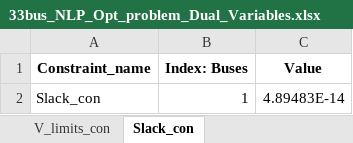
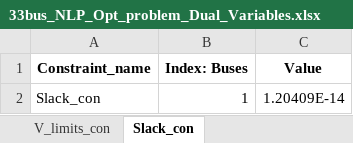
Before and after one commit to kwoong2001/pyomoatoz, an Excel workbook: Optimal_Power_Flow/Distribution/33Bus_matpower/Output_data/Dual/33bus_NLP_Opt_problem_Dual_Variables.xlsx, sheet Slack_con, drawn as a sheet; values as stored, in another font and other column widths than the file's, no borders; the diff names each change by its address in the sheet, - before the commit and + after, or states it on an @@ line.

```diff
--- a/Optimal_Power_Flow/Distribution/33Bus_matpower/Output_data/Dual/33bus_NLP_Opt_problem_Dual_Variables.xlsx (sheet Slack_con)
+++ b/Optimal_Power_Flow/Distribution/33Bus_matpower/Output_data/Dual/33bus_NLP_Opt_problem_Dual_Variables.xlsx (sheet Slack_con)
-C2 (Value): 4.89483E-14
+C2 (Value): 1.20409E-14
```
Also changed, not shown: sheet P_gen_min_con, sheet P_gen_max_con, sheet P_bal_con, sheet Q_bal_con, sheet Q_gen_min_con, sheet Q_gen_max_con, 1 more sheet, other sheet tabs, Optimal_Power_Flow/Distribution/33Bus_matpower/Output_data/Variables/33bus_NLP_Opt_problem_Variables.xlsx, 23 other files.
